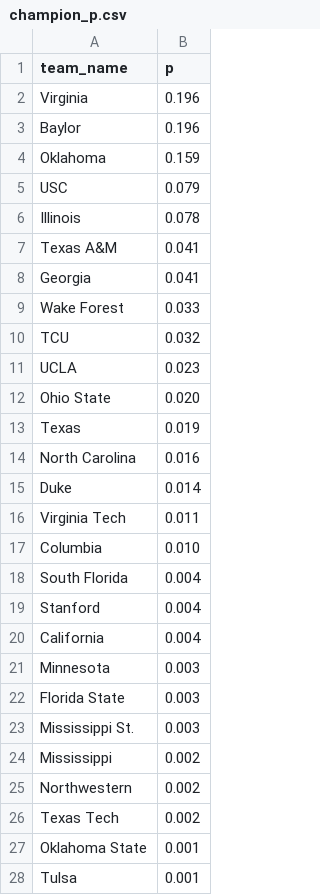
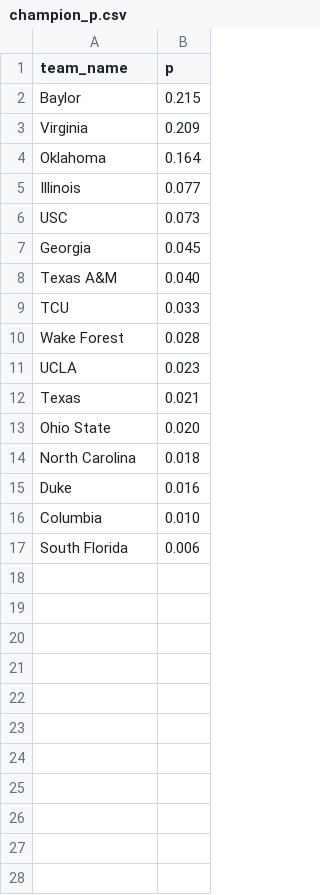
Before and after one commit to octonion/tennis, a CSV file: men_tournament/champion_p.csv, drawn as a sheet; only a part is shown; the diff covers the shown part only.

```diff
--- a/men_tournament/champion_p.csv
+++ b/men_tournament/champion_p.csv
@@ -1,28 +1,17 @@
 team_name,p
-Virginia,0.196
-Baylor,0.196
-Oklahoma,0.159
-USC,0.079
-Illinois,0.078
-Texas A&M,0.041
-Georgia,0.041
-Wake Forest,0.033
-TCU,0.032
+Baylor,0.215
+Virginia,0.209
+Oklahoma,0.164
+Illinois,0.077
+USC,0.073
+Georgia,0.045
+Texas A&M,0.040
+TCU,0.033
+Wake Forest,0.028
 UCLA,0.023
+Texas,0.021
 Ohio State,0.020
-Texas,0.019
-North Carolina,0.016
-Duke,0.014
-Virginia Tech,0.011
+North Carolina,0.018
+Duke,0.016
 Columbia,0.010
-South Florida,0.004
-Stanford,0.004
-California,0.004
-Minnesota,0.003
-Florida State,0.003
-Mississippi St.,0.003
-Mississippi,0.002
-Northwestern,0.002
-Texas Tech,0.002
-Oklahoma State,0.001
-Tulsa,0.001
+South Florida,0.006
```
Also changed, not shown: 5 removed rows elsewhere in this file, men_tournament/round_p.csv, men_tournament/rounds_updated.csv, 2 other files.
